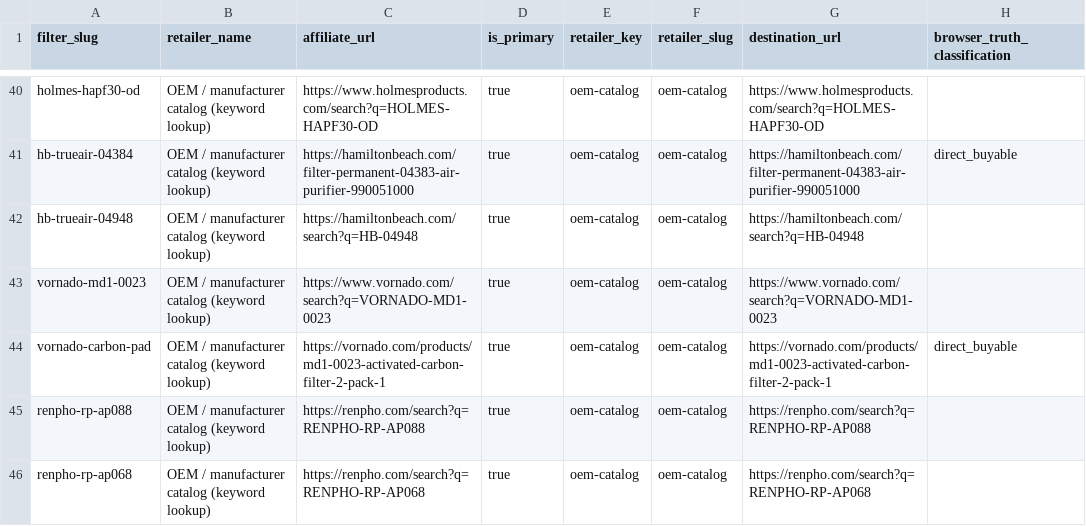
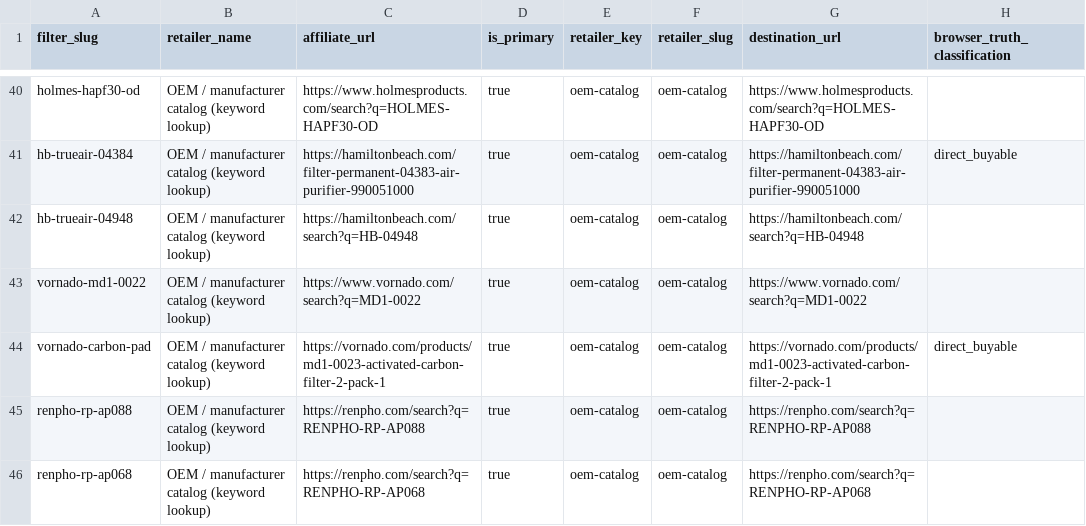
Before and after one commit to BuckNorris0506/bucksites-tools, a CSV file: data/air-purifier/retailer_links.csv, drawn as a sheet; only a part is shown, gaps mark what is left out; the diff names each change by its address in the sheet, - before the commit and + after, or states it on an @@ line.

```diff
--- a/data/air-purifier/retailer_links.csv
+++ b/data/air-purifier/retailer_links.csv
-A43 (filter_slug): vornado-md1-0023
+A43 (filter_slug): vornado-md1-0022
-C43 (affiliate_url): https://www.vornado.com/search?q=VORNADO-MD1-0023
+C43 (affiliate_url): https://www.vornado.com/search?q=MD1-0022
-G43 (destination_url): https://www.vornado.com/search?q=VORNADO-MD1-0023
+G43 (destination_url): https://www.vornado.com/search?q=MD1-0022
```
Also changed, not shown: data/air-purifier/compatibility_mappings.csv, data/air-purifier/filters.csv.
